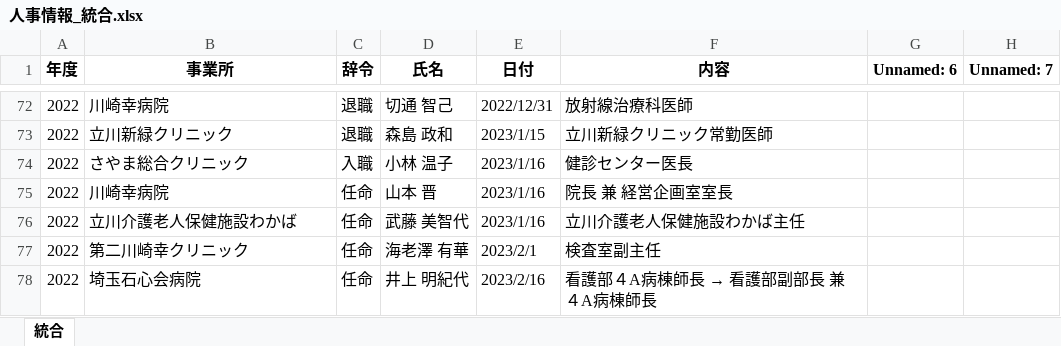
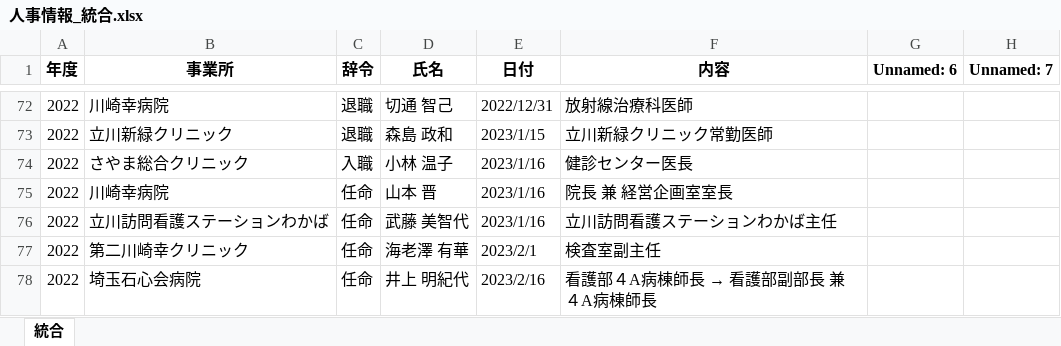
Before and after one commit to ko-sekishinkai/hr, an Excel workbook: 人事情報_統合.xlsx, sheet 統合, drawn as a sheet; only a part is shown, gaps mark what is left out; values as stored, in another font and other column widths than the file's, no borders; the diff names each change by its address in the sheet, - before the commit and + after, or states it on an @@ line.

```diff
--- a/人事情報_統合.xlsx (sheet 統合)
+++ b/人事情報_統合.xlsx (sheet 統合)
-B76 (事業所): 立川介護老人保健施設わかば
+B76 (事業所): 立川訪問看護ステーションわかば
-F76 (内容): 立川介護老人保健施設わかば主任
+F76 (内容): 立川訪問看護ステーションわかば主任
```
Also changed, not shown: 1 other file.
